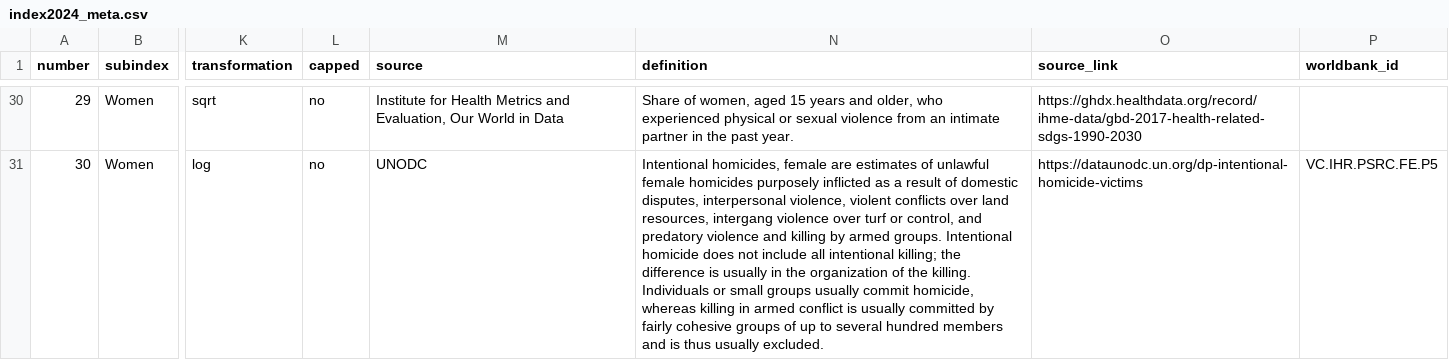
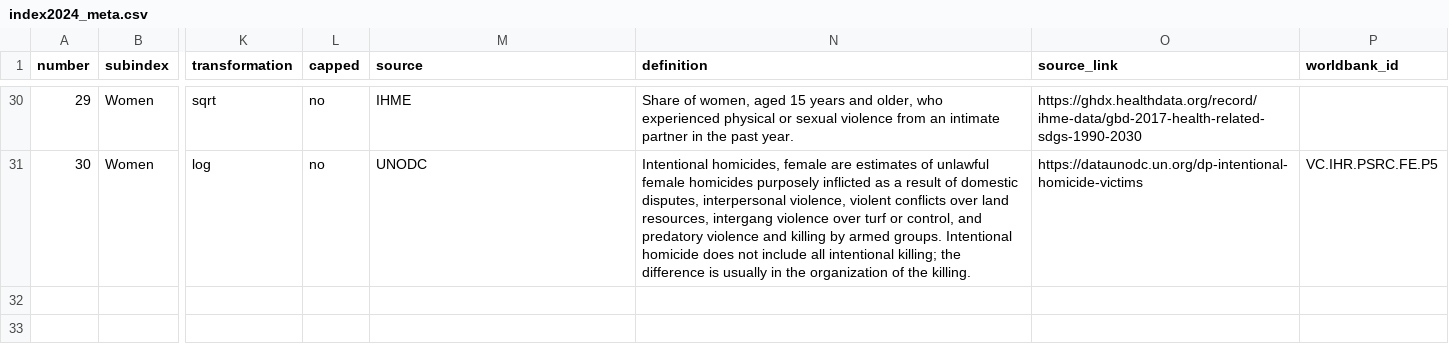
Before and after one commit to aripiz/cfa-index, a CSV file: data/index2024_meta.csv, drawn as a sheet; only a part is shown, gaps mark what is left out; the diff covers the shown part only; the diff names each change by its address in the sheet, - before the commit and + after, or states it on an @@ line.

```diff
--- a/data/index2024_meta.csv
+++ b/data/index2024_meta.csv
-M30 (source): Institute for Health Metrics and Evaluation, Our World in Data
+M30 (source): IHME
-N31 (definition): …the killing. Individuals or small groups usually commit homicide, whereas killing in armed conflict is usually committed by fairly cohesive groups of up to several hundred members and is thus usually excluded.
+N31 (definition): …the killing.
```
Also changed, not shown: 17 edited cells elsewhere in this file.
